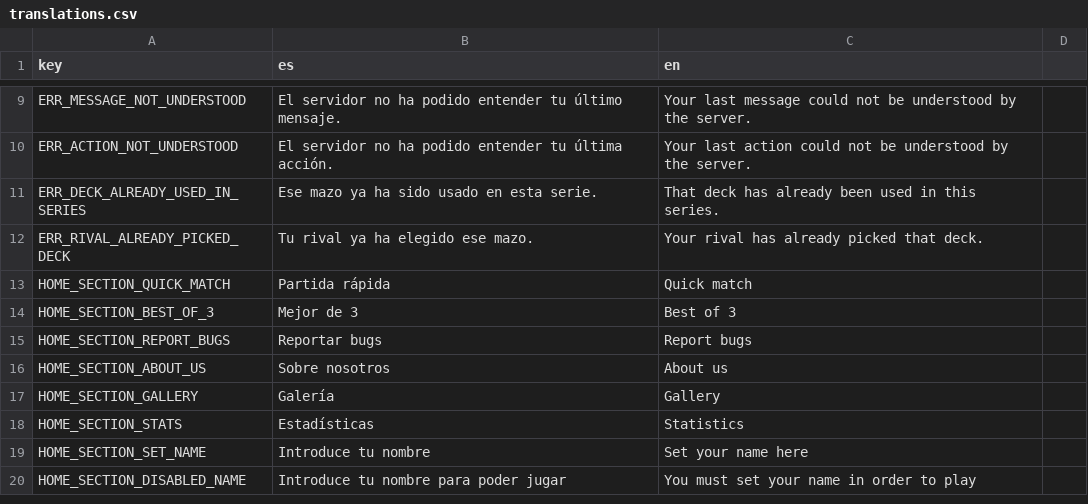
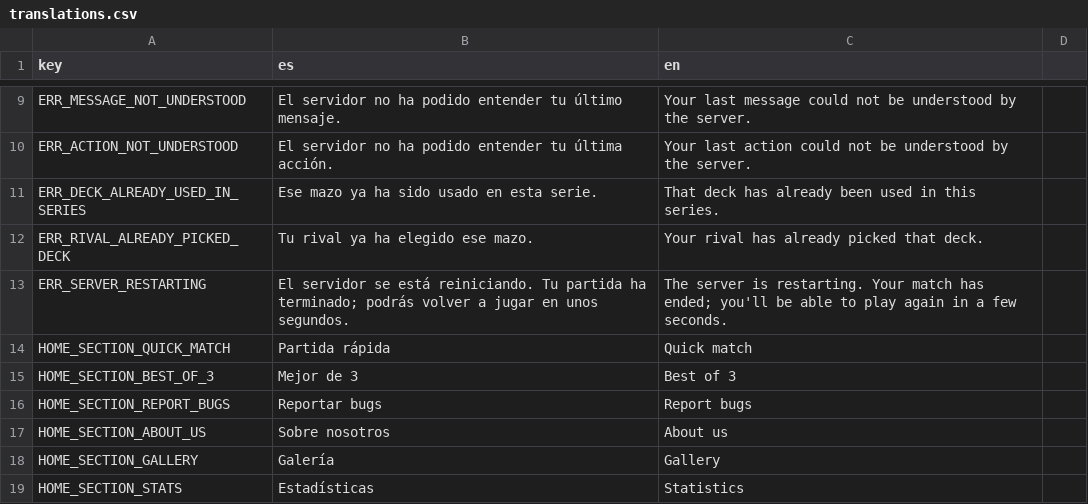
Before and after one commit to Grojman/WizardWarServer, a CSV file: WizardWarServer/Data/Translations/translations.csv, drawn as a sheet; only a part is shown, gaps mark what is left out; the shorter side is filled out with more unchanged rows; the diff names each change by its address in the sheet, - before the commit and + after, or states it on an @@ line.

```diff
--- a/WizardWarServer/Data/Translations/translations.csv
+++ b/WizardWarServer/Data/Translations/translations.csv
+row 13: ERR_SERVER_RESTARTING | El servidor se está reiniciando. Tu partida ha terminado; podrás volver a jugar en unos segundos. | The server is restarting. Your match has ended; you'll be able to play again in a few seconds.
```
Also changed, not shown: WizardWarServer/Data/Translations/cards.csv, 5 other files.
